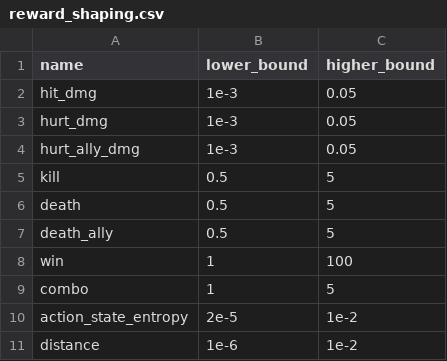
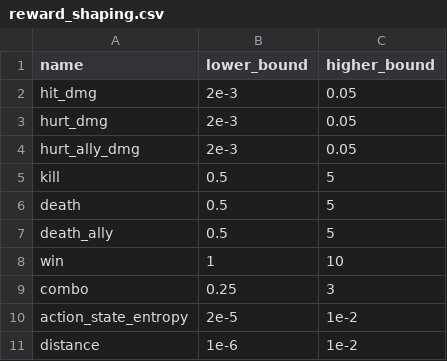
Before and after one commit to villinvic/Georges, a CSV file: config/tables/reward_shaping.csv, drawn as a sheet.

Commit message:
fix rewards

```diff
--- a/config/tables/reward_shaping.csv
+++ b/config/tables/reward_shaping.csv
@@ -1,5 +1,5 @@
 name, lower_bound, higher_bound
-"hit_dmg", 1e-3, 0.05
-"hurt_dmg", 1e-3, 0.05
-"hurt_ally_dmg", 1e-3, 0.05
+"hit_dmg", 2e-3, 0.05
+"hurt_dmg", 2e-3, 0.05
+"hurt_ally_dmg", 2e-3, 0.05
 "kill", 0.5, 5
@@ -7,4 +7,4 @@ name, lower_bound, higher_bound
 "death_ally", 0.5, 5
-"win", 1, 100
-"combo", 1, 5
+"win", 1, 10
+"combo", 0.25, 3
 "action_state_entropy", 2e-5, 1e-2
```
Also changed, not shown: 1 other file.
